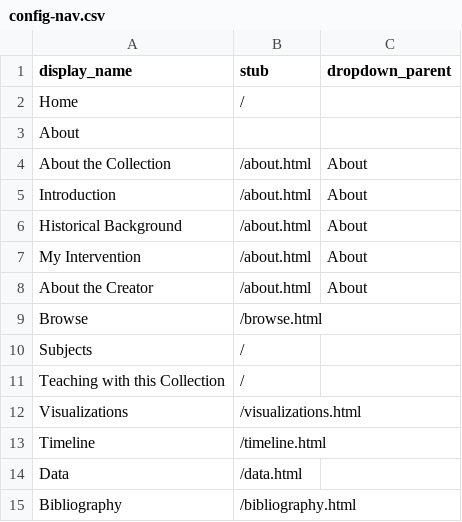
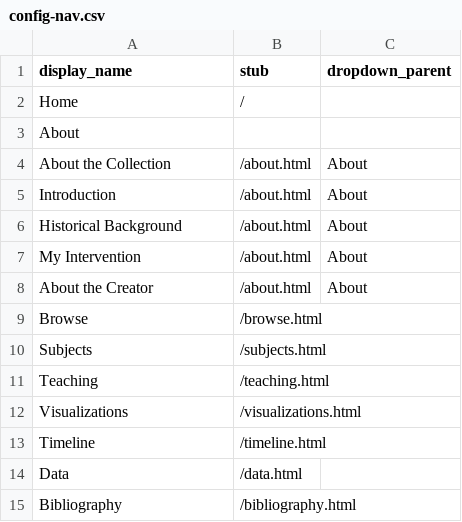
Before and after one commit to TitirB/DHproject2024, a CSV file: _data/config-nav.csv, drawn as a sheet.

Commit message:
Update navigation links for Subjects and Teaching

```diff
--- a/_data/config-nav.csv
+++ b/_data/config-nav.csv
@@ -9,4 +9,4 @@ About the Creator,/about.html,About
 Browse,/browse.html,
-Subjects,/,
-Teaching with this Collection,/,
+Subjects,/subjects.html,
+Teaching,/teaching.html,
 Visualizations,/visualizations.html,
```
